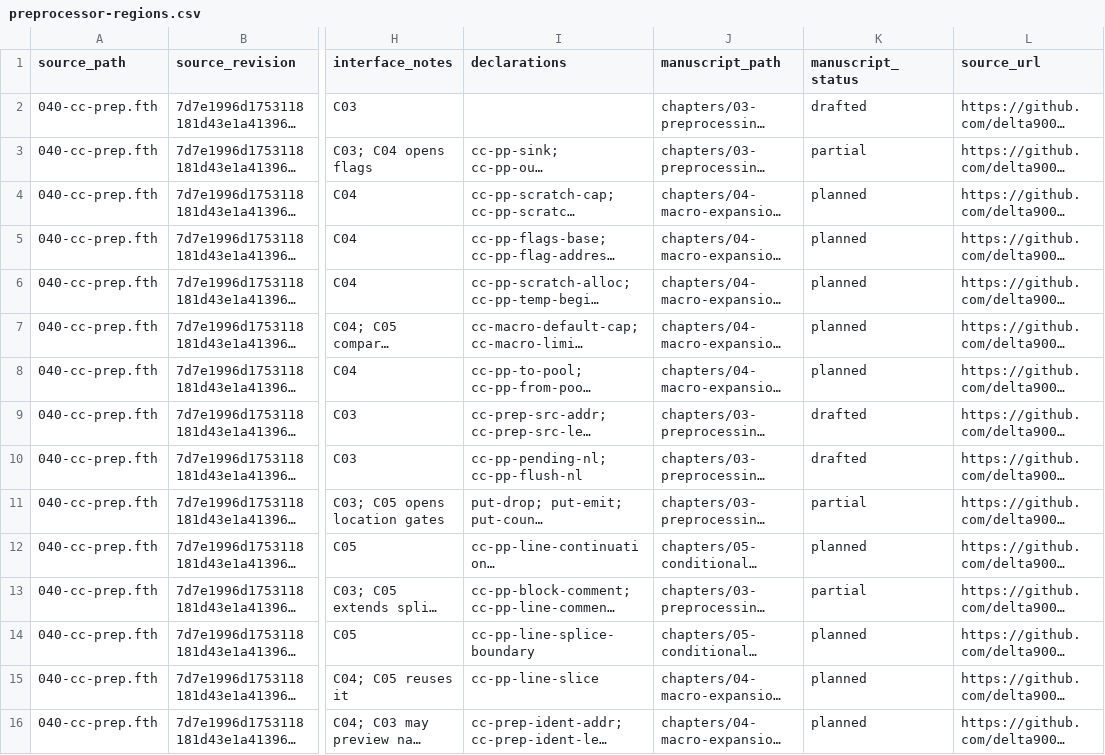
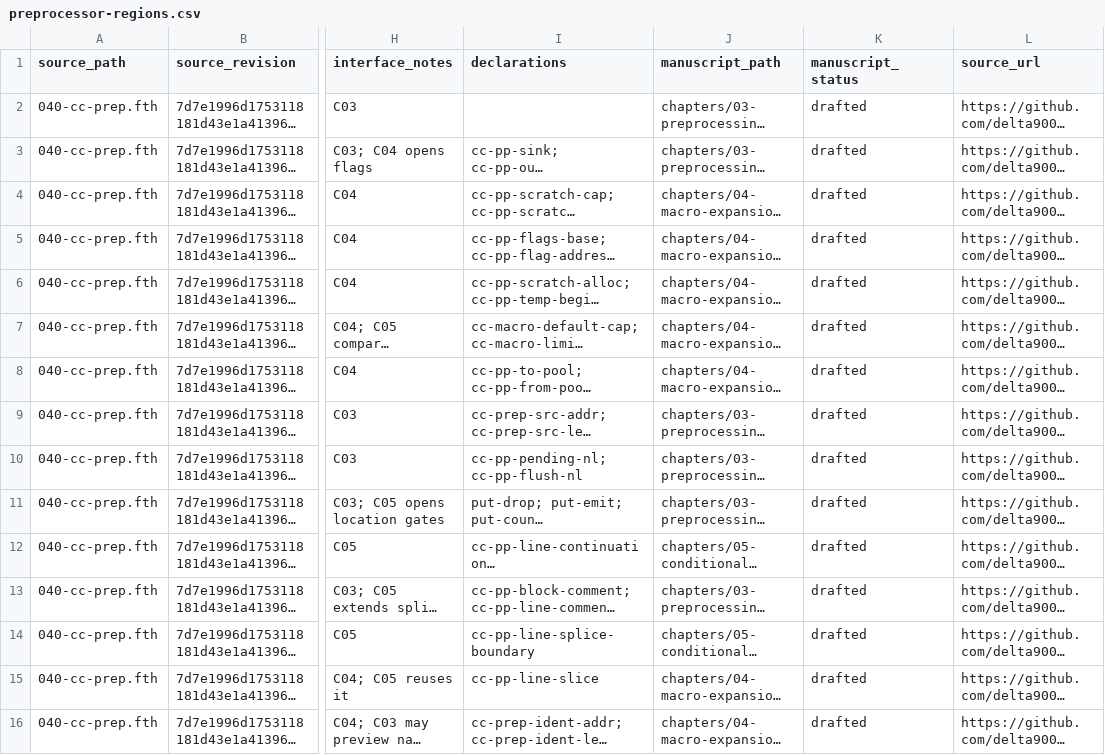
Before and after one commit to delta9000/seed-forth, a CSV file: books/c-compiler/preprocessor-regions.csv, drawn as a sheet; only a part is shown, gaps mark what is left out; long unchanged cells end in …; the diff covers the shown part only; the diff names each change by its address in the sheet, - before the commit and + after, or states it on an @@ line.

```diff
--- a/books/c-compiler/preprocessor-regions.csv
+++ b/books/c-compiler/preprocessor-regions.csv
-K3 (manuscript_status): partial
+K3 (manuscript_status): drafted
-K4:K8 (manuscript_status): planned
+K4:K8 (manuscript_status): drafted
-K11 (manuscript_status): partial
+K11 (manuscript_status): drafted
-K12 (manuscript_status): planned
+K12 (manuscript_status): drafted
-K13 (manuscript_status): partial
+K13 (manuscript_status): drafted
-K14:K16 (manuscript_status): planned
+K14:K16 (manuscript_status): drafted
```
Also changed, not shown: 37 edited cells elsewhere in this file, books/coverage.csv, 14 other files.
